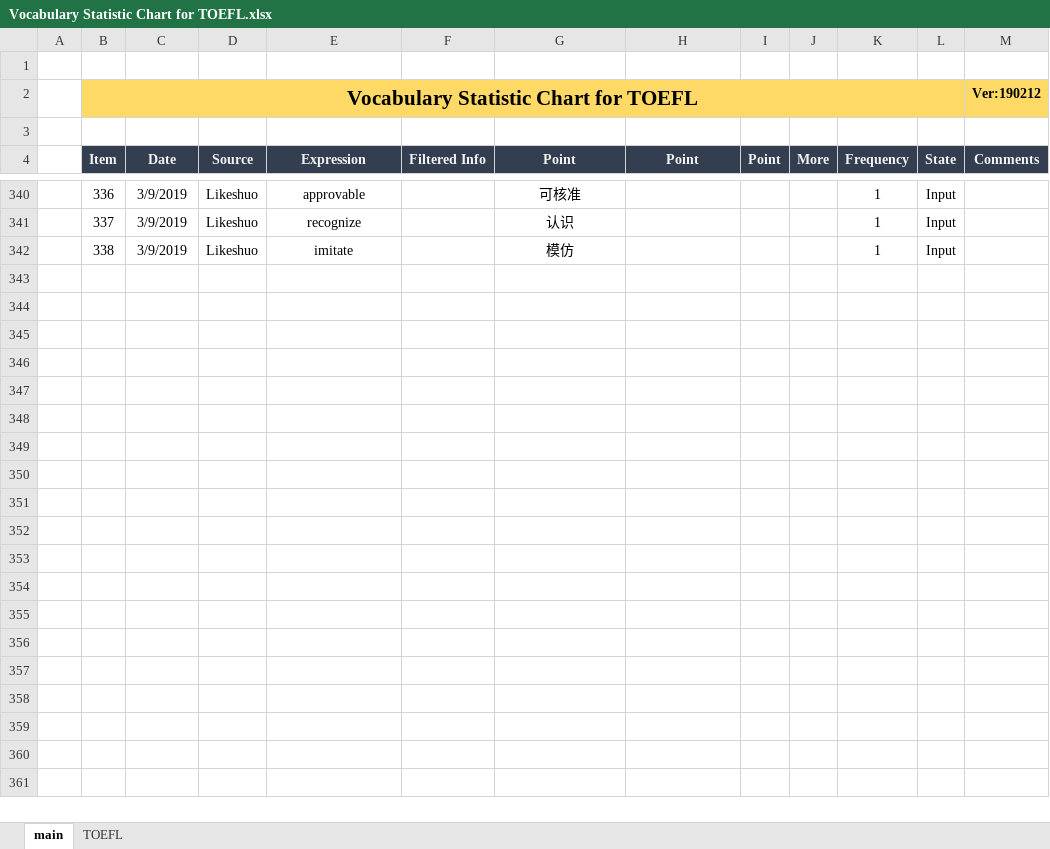
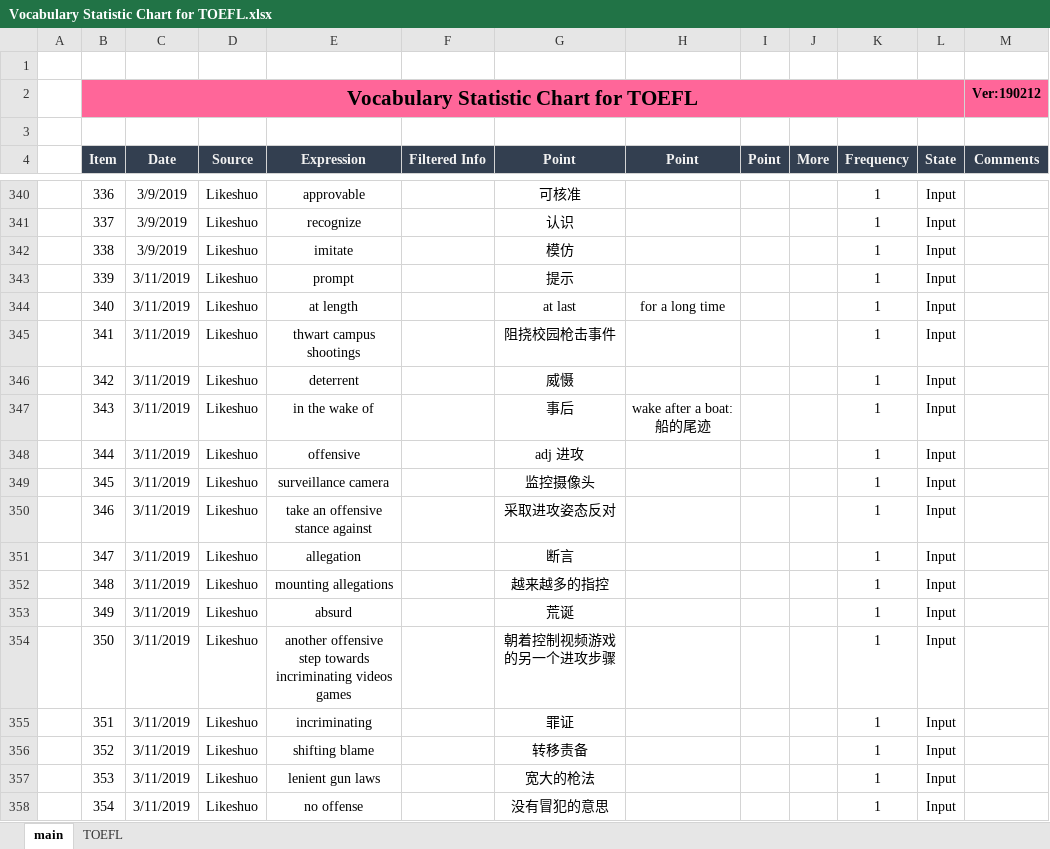
Before and after one commit to Aimery1990/gitRepository, an Excel workbook: english_learning/Vocabulary Statistic Chart for TOEFL.xlsx, sheet main, drawn as a sheet; only a part is shown, gaps mark what is left out; values as stored, in another font and other column widths than the file's, no borders; the diff covers the shown part only; the diff names each change by its address in the sheet, - before the commit and + after, or states it on an @@ line.

Commit message:
update english_learning Vocabulary Statistic Chart

```diff
--- a/english_learning/Vocabulary Statistic Chart for TOEFL.xlsx (sheet main)
+++ b/english_learning/Vocabulary Statistic Chart for TOEFL.xlsx (sheet main)
-B2:M2 fill: #FFD966
+B2:M2 fill: #FF6699
+row 343:  | 339 | 3/11/2019 | Likeshuo | prompt |  | 提示 |  |  |  | 1 | Input
+row 344:  | 340 | 3/11/2019 | Likeshuo | at length |  | at last | for a long time |  |  | 1 | Input
+row 345:  | 341 | 3/11/2019 | Likeshuo | thwart campus shootings |  | 阻挠校园枪击事件 |  |  |  | 1 | Input
+row 346:  | 342 | 3/11/2019 | Likeshuo | deterrent |  | 威慑 |  |  |  | 1 | Input
+row 347:  | 343 | 3/11/2019 | Likeshuo | in the wake of |  | 事后 | wake after a boat:船的尾迹 |  |  | 1 | Input
+row 348:  | 344 | 3/11/2019 | Likeshuo | offensive |  | adj 进攻 |  |  |  | 1 | Input
+row 349:  | 345 | 3/11/2019 | Likeshuo | surveillance camera |  | 监控摄像头 |  |  |  | 1 | Input
+row 350:  | 346 | 3/11/2019 | Likeshuo | take an offensive stance against |  | 采取进攻姿态反对 |  |  |  | 1 | Input
+row 351:  | 347 | 3/11/2019 | Likeshuo | allegation |  | 断言 |  |  |  | 1 | Input
+row 352:  | 348 | 3/11/2019 | Likeshuo | mounting allegations |  | 越来越多的指控 |  |  |  | 1 | Input
+row 353:  | 349 | 3/11/2019 | Likeshuo | absurd |  | 荒诞 |  |  |  | 1 | Input
+row 354:  | 350 | 3/11/2019 | Likeshuo | another offensive step towards incriminating videos games |  | 朝着控制视频游戏的另一个进攻步骤 |  |  |  | 1 | Input
+row 355:  | 351 | 3/11/2019 | Likeshuo | incriminating |  | 罪证 |  |  |  | 1 | Input
+row 356:  | 352 | 3/11/2019 | Likeshuo | shifting blame |  | 转移责备 |  |  |  | 1 | Input
+row 357:  | 353 | 3/11/2019 | Likeshuo | lenient gun laws |  | 宽大的枪法 |  |  |  | 1 | Input
+row 358:  | 354 | 3/11/2019 | Likeshuo | no offense |  | 没有冒犯的意思 |  |  |  | 1 | Input
```
Also changed, not shown: 66 added rows elsewhere in this sheet, sheet TOEFL.
